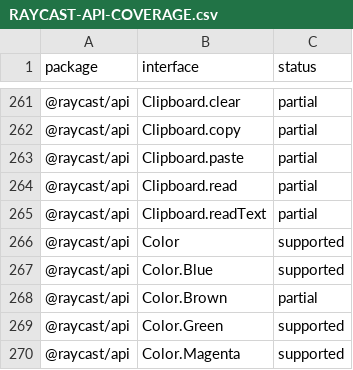
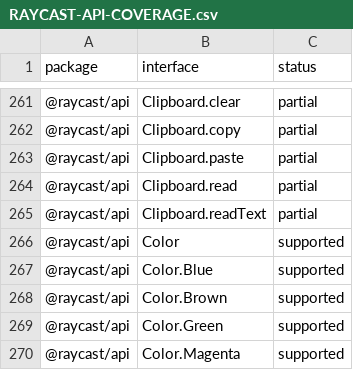
Before and after one commit to Acckion/Keylane, a CSV file: docs/RAYCAST-API-COVERAGE.csv, drawn as a sheet; only a part is shown, gaps mark what is left out.

Commit message:
fix: match the Raycast Color.Brown runtime value

```diff
--- a/docs/RAYCAST-API-COVERAGE.csv
+++ b/docs/RAYCAST-API-COVERAGE.csv
@@ -267,3 +267,3 @@ package,interface,status
 "@raycast/api","Color.Blue","supported"
-"@raycast/api","Color.Brown","partial"
+"@raycast/api","Color.Brown","supported"
 "@raycast/api","Color.Green","supported"
```
Also changed, not shown: 4 other files.
